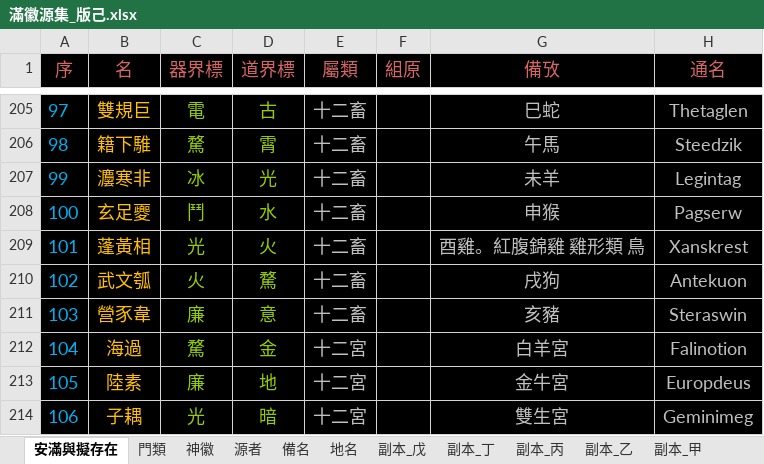
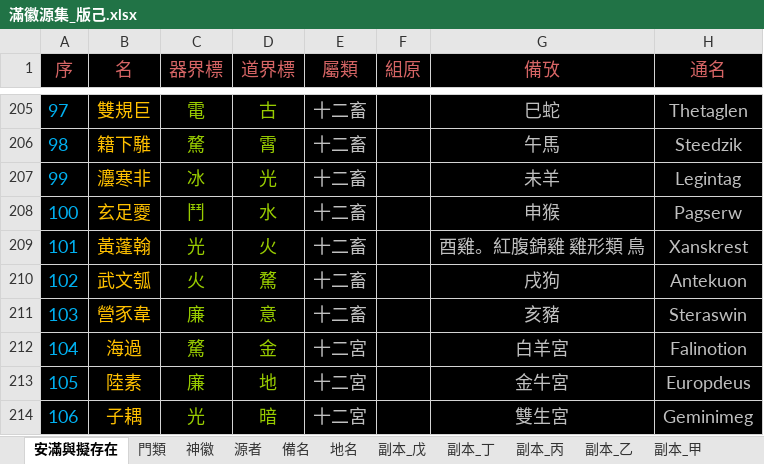
Before and after one commit to sealleci/AnMan, an Excel workbook: docs/滿徽源集_版己.xlsx, sheet 安滿與擬存在, drawn as a sheet; only a part is shown, gaps mark what is left out; values as stored, in another font and other column widths than the file's, no borders; the diff names each change by its address in the sheet, - before the commit and + after, or states it on an @@ line.

Commit message:
SheetWizard

```diff
--- a/docs/滿徽源集_版己.xlsx (sheet 安滿與擬存在)
+++ b/docs/滿徽源集_版己.xlsx (sheet 安滿與擬存在)
-B209 (名): 蓬黃相
+B209 (名): 黃蓬翰
```
Also changed, not shown: 3 other files.
